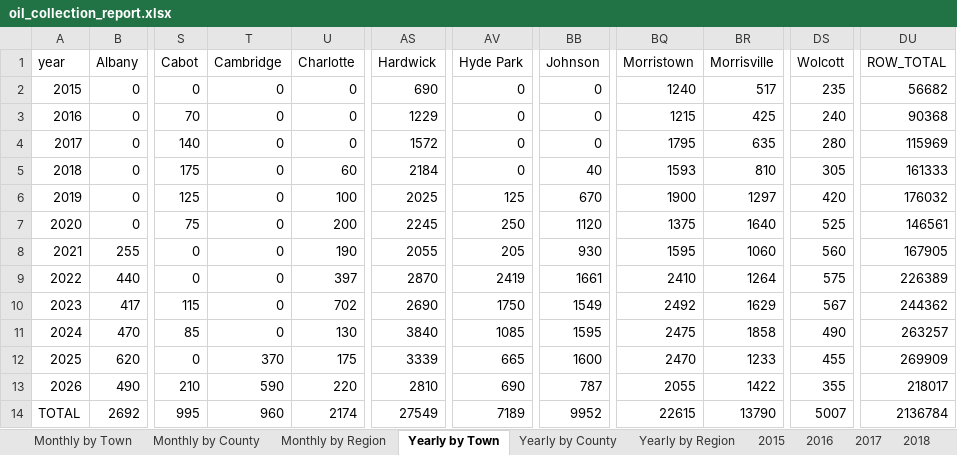
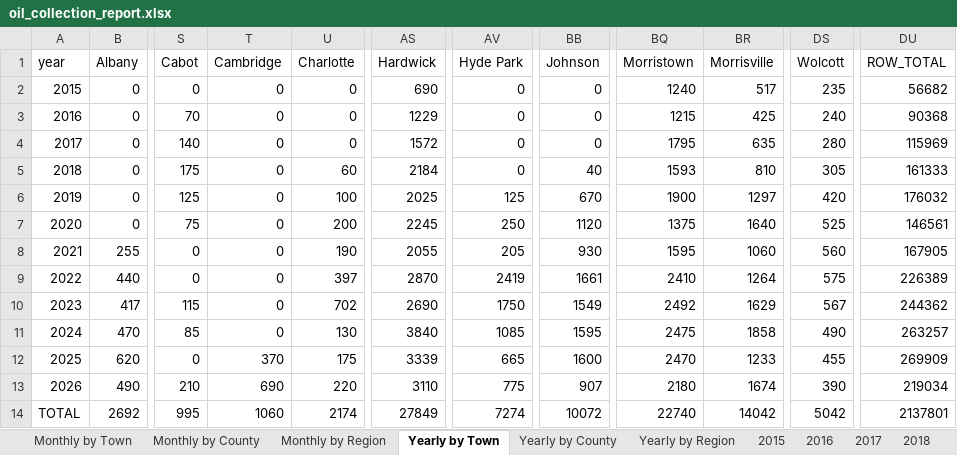
Before and after one commit to burnssargent-eng/blackbear_dashboard, an Excel workbook: oil_collection_report.xlsx, sheet Yearly by Town, drawn as a sheet; only a part is shown, gaps mark what is left out; values as stored, in another font and other column widths than the file's, no borders; the diff names each change by its address in the sheet, - before the commit and + after, or states it on an @@ line.

```diff
--- a/oil_collection_report.xlsx (sheet Yearly by Town)
+++ b/oil_collection_report.xlsx (sheet Yearly by Town)
-T13 (Cambridge): 590
+T13 (Cambridge): 690
-AS13 (Hardwick): 2810
+AS13 (Hardwick): 3110
-AV13 (Hyde Park): 690
+AV13 (Hyde Park): 775
-BB13 (Johnson): 787
+BB13 (Johnson): 907
-BQ13 (Morristown): 2055
+BQ13 (Morristown): 2180
-BR13 (Morrisville): 1422
+BR13 (Morrisville): 1674
-DS13 (Wolcott): 355
+DS13 (Wolcott): 390
-DU13 (ROW_TOTAL): 218017
+DU13 (ROW_TOTAL): 219034
-T14 (Cambridge): 960
+T14 (Cambridge): 1060
-AS14 (Hardwick): 27549
+AS14 (Hardwick): 27849
-AV14 (Hyde Park): 7189
+AV14 (Hyde Park): 7274
-BB14 (Johnson): 9952
+BB14 (Johnson): 10072
-BQ14 (Morristown): 22615
+BQ14 (Morristown): 22740
-BR14 (Morrisville): 13790
+BR14 (Morrisville): 14042
-DS14 (Wolcott): 5007
+DS14 (Wolcott): 5042
-DU14 (ROW_TOTAL): 2136784
+DU14 (ROW_TOTAL): 2137801
```
Also changed, not shown: sheet Monthly by Town, sheet 2026, sheet Yearly by Region, sheet Monthly by Region, sheet Yearly by County, sheet Monthly by County, 14 more sheets, other sheet tabs, 3 other files.
